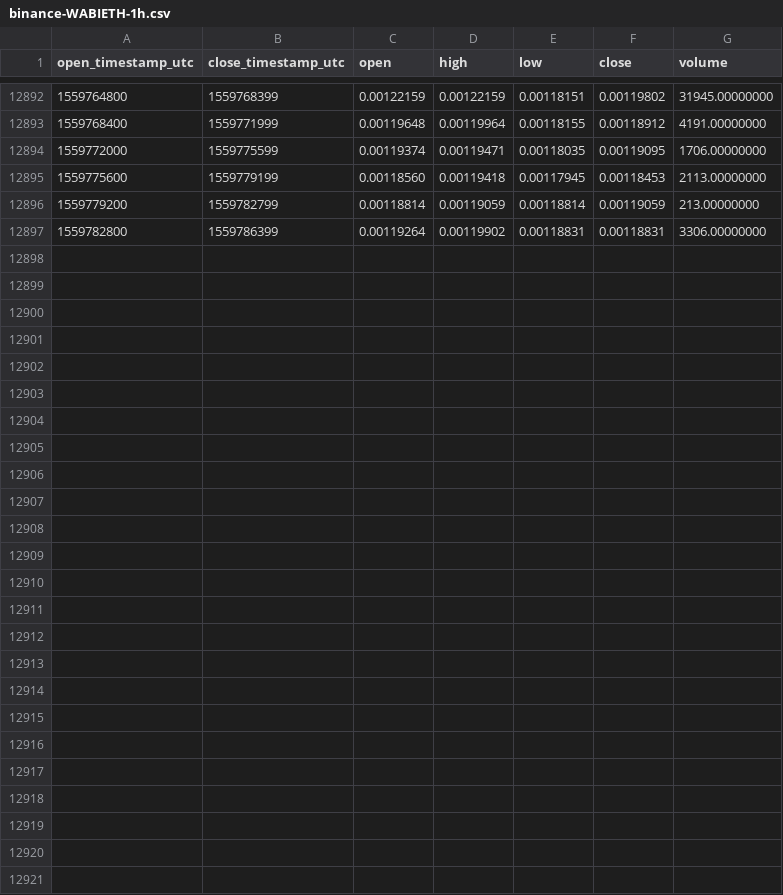
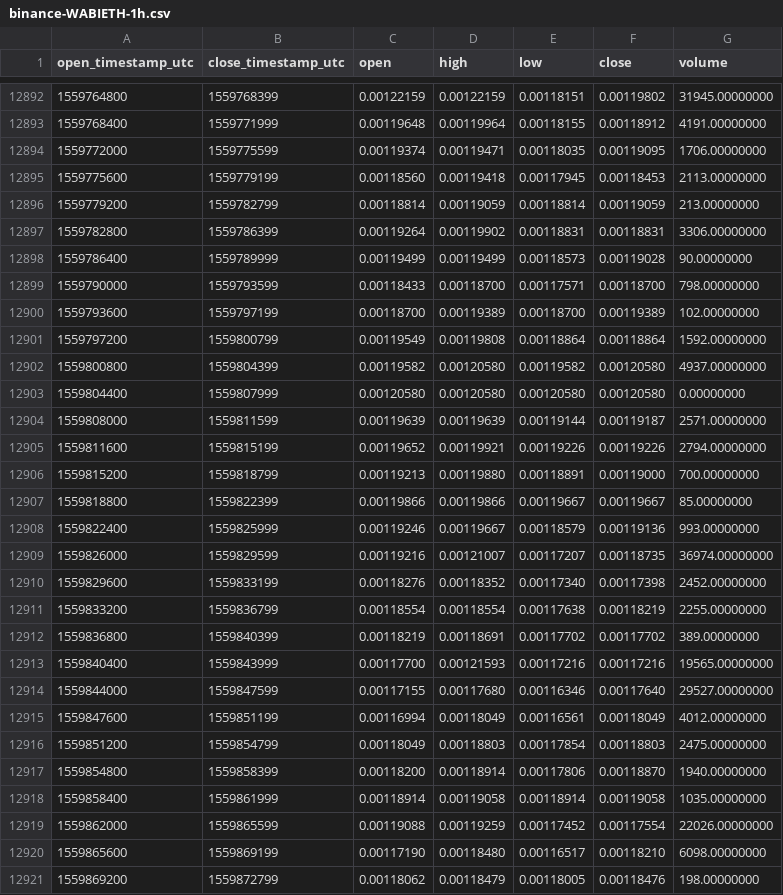
Before and after one commit to cryptobigbro/binance-WABIETH, a CSV file: binance-WABIETH-1h.csv, drawn as a sheet; only a part is shown, gaps mark what is left out.

Commit message:
Update OHLCV data.

```diff
--- a/binance-WABIETH-1h.csv
+++ b/binance-WABIETH-1h.csv
@@ -12897 +12897,25 @@ open_timestamp_utc,close_timestamp_utc,open,high,low,close,volume
 1559782800,1559786399,0.00119264,0.00119902,0.00118831,0.00118831,3306.00000000
+1559786400,1559789999,0.00119499,0.00119499,0.00118573,0.00119028,90.00000000
+1559790000,1559793599,0.00118433,0.00118700,0.00117571,0.00118700,798.00000000
+1559793600,1559797199,0.00118700,0.00119389,0.00118700,0.00119389,102.00000000
+1559797200,1559800799,0.00119549,0.00119808,0.00118864,0.00118864,1592.00000000
+1559800800,1559804399,0.00119582,0.00120580,0.00119582,0.00120580,4937.00000000
+1559804400,1559807999,0.00120580,0.00120580,0.00120580,0.00120580,0.00000000
+1559808000,1559811599,0.00119639,0.00119639,0.00119144,0.00119187,2571.00000000
+1559811600,1559815199,0.00119652,0.00119921,0.00119226,0.00119226,2794.00000000
+1559815200,1559818799,0.00119213,0.00119880,0.00118891,0.00119000,700.00000000
+1559818800,1559822399,0.00119866,0.00119866,0.00119667,0.00119667,85.00000000
+1559822400,1559825999,0.00119246,0.00119667,0.00118579,0.00119136,993.00000000
+1559826000,1559829599,0.00119216,0.00121007,0.00117207,0.00118735,36974.00000000
+1559829600,1559833199,0.00118276,0.00118352,0.00117340,0.00117398,2452.00000000
+1559833200,1559836799,0.00118554,0.00118554,0.00117638,0.00118219,2255.00000000
+1559836800,1559840399,0.00118219,0.00118691,0.00117702,0.00117702,389.00000000
+1559840400,1559843999,0.00117700,0.00121593,0.00117216,0.00117216,19565.00000000
+1559844000,1559847599,0.00117155,0.00117680,0.00116346,0.00117640,29527.00000000
+1559847600,1559851199,0.00116994,0.00118049,0.00116561,0.00118049,4012.00000000
+1559851200,1559854799,0.00118049,0.00118803,0.00117854,0.00118803,2475.00000000
+1559854800,1559858399,0.00118200,0.00118914,0.00117806,0.00118870,1940.00000000
+1559858400,1559861999,0.00118914,0.00119058,0.00118914,0.00119058,1035.00000000
+1559862000,1559865599,0.00119088,0.00119259,0.00117452,0.00117554,22026.00000000
+1559865600,1559869199,0.00117190,0.00118480,0.00116517,0.00118210,6098.00000000
+1559869200,1559872799,0.00118062,0.00118479,0.00118005,0.00118476,198.00000000
```
Also changed, not shown: binance-WABIETH-1d.csv.
